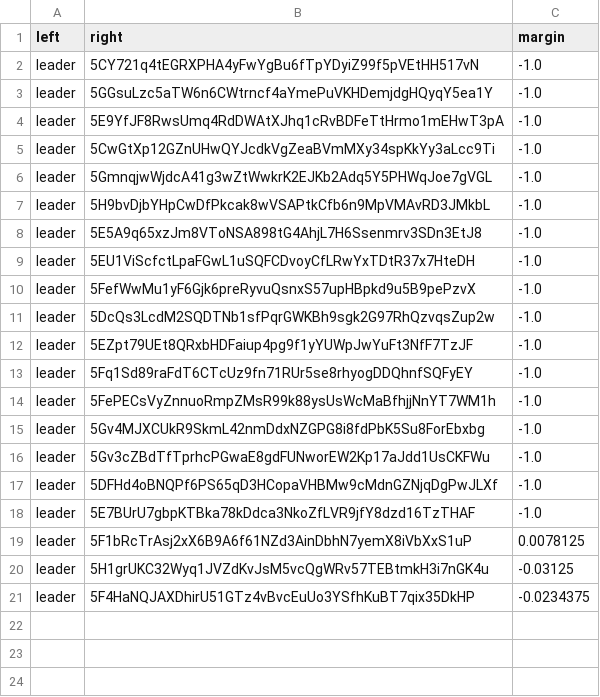
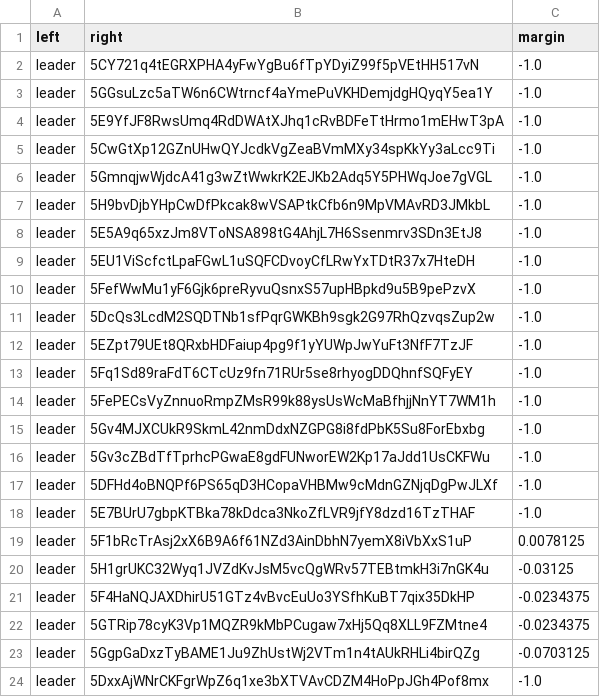
Before and after one commit to 404-Repo/404-competition-1, a CSV file: rounds/2/matches_matrix.csv, drawn as a sheet; the diff names each change by its address in the sheet, - before the commit and + after, or states it on an @@ line.

Commit message:
Match report: leader vs 5DxxAjWNrC Match report: leader vs 5Ef8XtevYi Match report: leader vs 5GgpGaDxzT Update matches matrix for round 2

```diff
--- a/rounds/2/matches_matrix.csv
+++ b/rounds/2/matches_matrix.csv
+row 22: leader | 5GTRip78cyK3Vp1MQZR9kMbPCugaw7xHj5Qq8XLL9FZMtne4 | -0.0234375
+row 23: leader | 5GgpGaDxzTyBAME1Ju9ZhUstWj2VTm1n4tAUkRHLi4birQZg | -0.0703125
+row 24: leader | 5DxxAjWNrCKFgrWpZ6q1xe3bXTVAvCDZM4HoPpJGh4Pof8mx | -1.0
```
Also changed, not shown: 3 other files.
